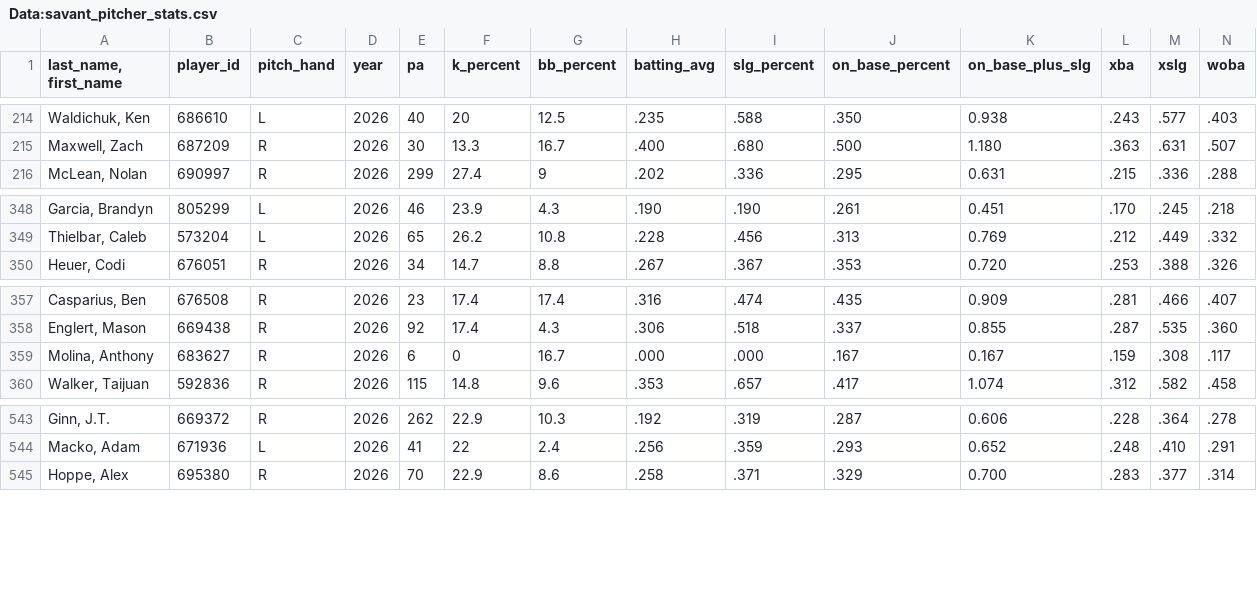
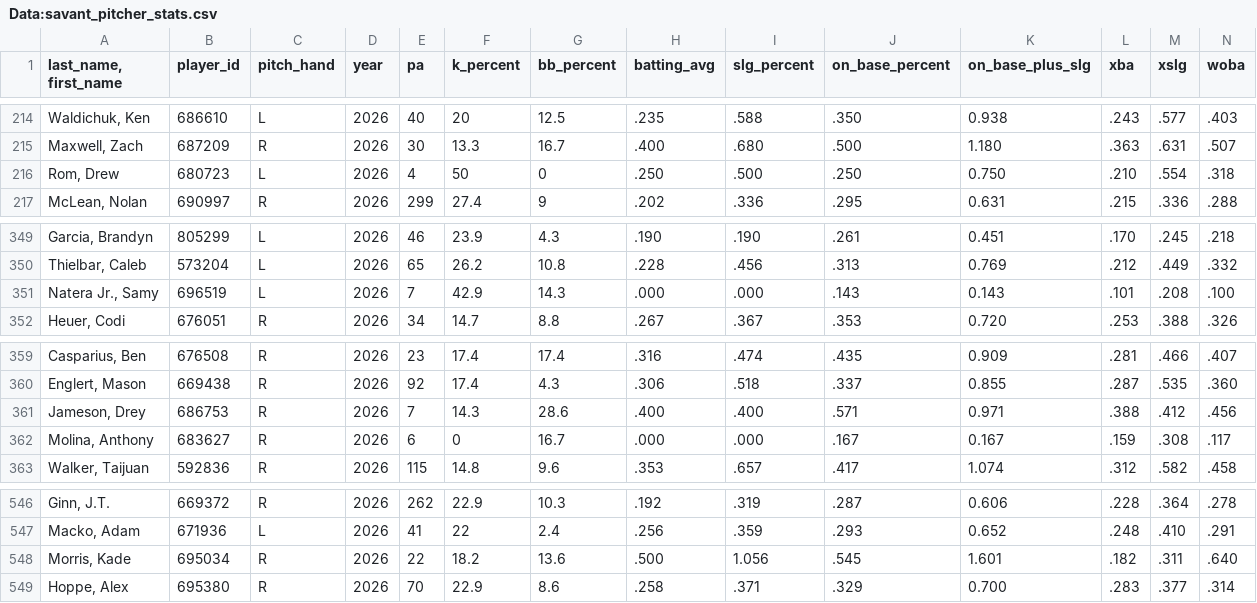
Before and after one commit to Mrbets850/mlb-data-app, a CSV file: Data:savant_pitcher_stats.csv, drawn as a sheet; only a part is shown, gaps mark what is left out; rows hold the shown columns only; the diff names each change by its address in the sheet, - before the commit and + after, or states it on an @@ line.

```diff
--- a/Data:savant_pitcher_stats.csv
+++ b/Data:savant_pitcher_stats.csv
+row 216: Rom, Drew | 680723 | L | 2026 | 4 | 50 | 0 | .250 | .500 | .250 | 0.750 | .210 | .554 | .318
+row 351: Natera Jr., Samy | 696519 | L | 2026 | 7 | 42.9 | 14.3 | .000 | .000 | .143 | 0.143 | .101 | .208 | .100
+row 361: Jameson, Drey | 686753 | R | 2026 | 7 | 14.3 | 28.6 | .400 | .400 | .571 | 0.971 | .388 | .412 | .456
+row 548: Morris, Kade | 695034 | R | 2026 | 22 | 18.2 | 13.6 | .500 | 1.056 | .545 | 1.601 | .182 | .311 | .640
```
Also changed, not shown: Data:savant_pitchers.csv.csv.
